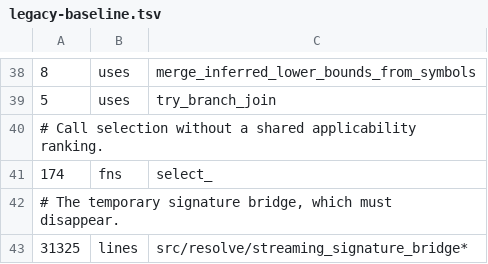
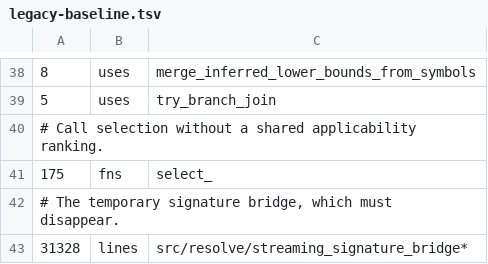
Before and after one commit to qnox/krusty, a TSV file: legacy-baseline.tsv, drawn as a sheet; only a part is shown, gaps mark what is left out.

```diff
--- a/legacy-baseline.tsv
+++ b/legacy-baseline.tsv
@@ -40,4 +40,4 @@
 # Call selection without a shared applicability ranking.
-174	fns	select_
+175	fns	select_
 # The temporary signature bridge, which must disappear.
-31325	lines	src/resolve/streaming_signature_bridge*
+31328	lines	src/resolve/streaming_signature_bridge*
```
Also changed, not shown: 10 other files.
